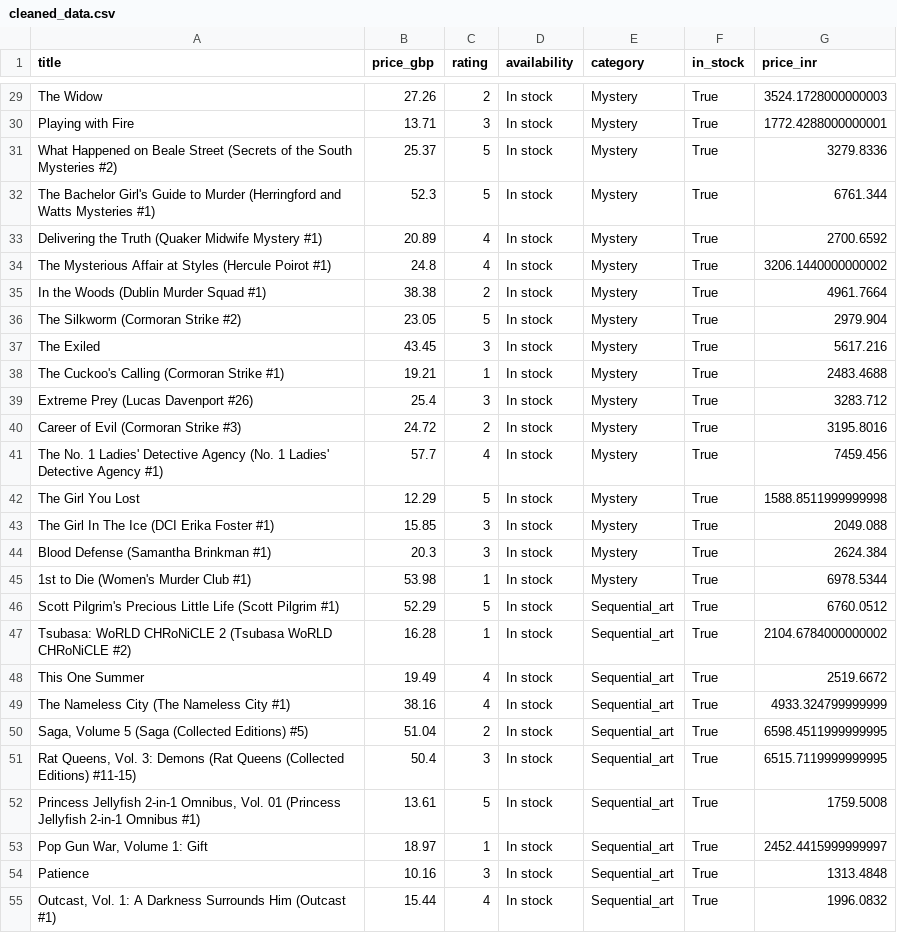
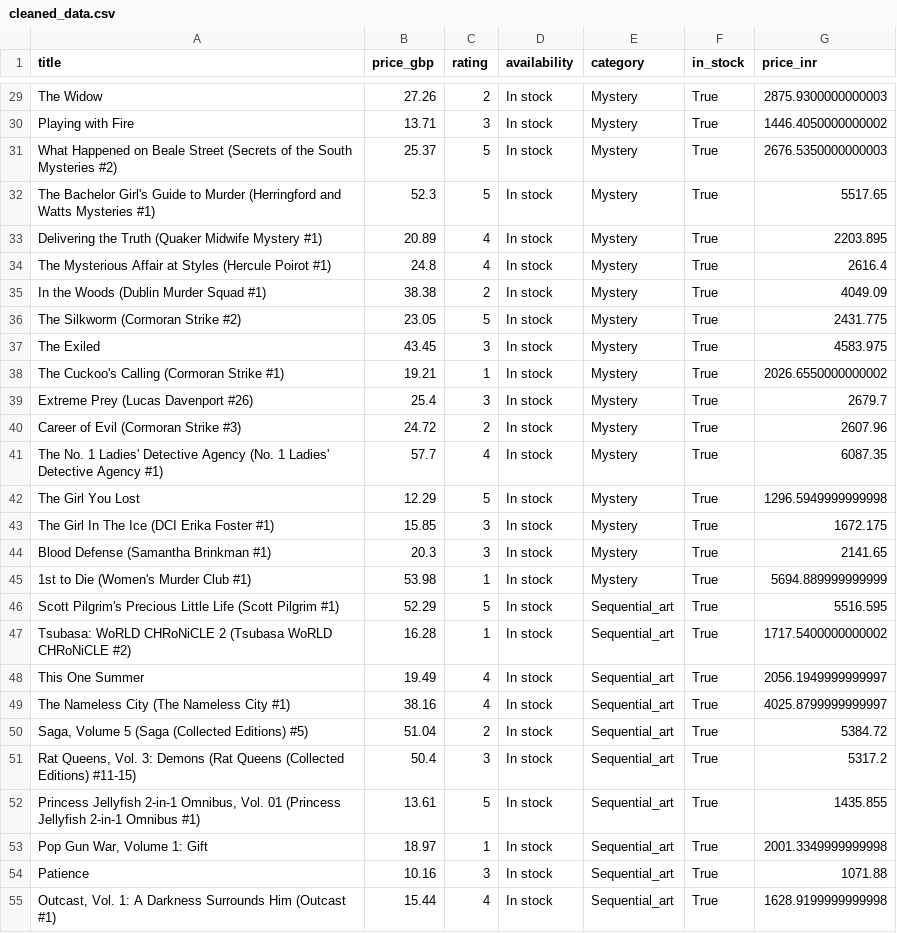
Before and after one commit to surendraj2004/ai_ml_capstone_project, a CSV file: data_pipeline/cleaned_data.csv, drawn as a sheet; only a part is shown, gaps mark what is left out; the diff covers the shown part only; the diff names each change by its address in the sheet, - before the commit and + after, or states it on an @@ line.

```diff
--- a/data_pipeline/cleaned_data.csv
+++ b/data_pipeline/cleaned_data.csv
-G29 (price_inr): 3524.1728000000003
+G29 (price_inr): 2875.9300000000003
-G30 (price_inr): 1772.4288000000001
+G30 (price_inr): 1446.4050000000002
-G31 (price_inr): 3279.8336
+G31 (price_inr): 2676.5350000000003
-G32 (price_inr): 6761.344
+G32 (price_inr): 5517.65
-G33 (price_inr): 2700.6592
+G33 (price_inr): 2203.895
-G34 (price_inr): 3206.1440000000002
+G34 (price_inr): 2616.4
-G35 (price_inr): 4961.7664
+G35 (price_inr): 4049.09
-G36 (price_inr): 2979.904
+G36 (price_inr): 2431.775
-G37 (price_inr): 5617.216
+G37 (price_inr): 4583.975
-G38 (price_inr): 2483.4688
+G38 (price_inr): 2026.6550000000002
-G39 (price_inr): 3283.712
+G39 (price_inr): 2679.7
-G40 (price_inr): 3195.8016
+G40 (price_inr): 2607.96
-G41 (price_inr): 7459.456
+G41 (price_inr): 6087.35
-G42 (price_inr): 1588.8511999999998
+G42 (price_inr): 1296.5949999999998
-G43 (price_inr): 2049.088
+G43 (price_inr): 1672.175
-G44 (price_inr): 2624.384
+G44 (price_inr): 2141.65
-G45 (price_inr): 6978.5344
+G45 (price_inr): 5694.889999999999
-G46 (price_inr): 6760.0512
+G46 (price_inr): 5516.595
-G47 (price_inr): 2104.6784000000002
+G47 (price_inr): 1717.5400000000002
-G48 (price_inr): 2519.6672
+G48 (price_inr): 2056.1949999999997
-G49 (price_inr): 4933.324799999999
+G49 (price_inr): 4025.8799999999997
-G50 (price_inr): 6598.4511999999995
+G50 (price_inr): 5384.72
-G51 (price_inr): 6515.7119999999995
+G51 (price_inr): 5317.2
-G52 (price_inr): 1759.5008
+G52 (price_inr): 1435.855
-G53 (price_inr): 2452.4415999999997
+G53 (price_inr): 2001.3349999999998
-G54 (price_inr): 1313.4848
+G54 (price_inr): 1071.88
-G55 (price_inr): 1996.0832
+G55 (price_inr): 1628.9199999999998
```
Also changed, not shown: 92 edited cells elsewhere in this file, 40 other files.
